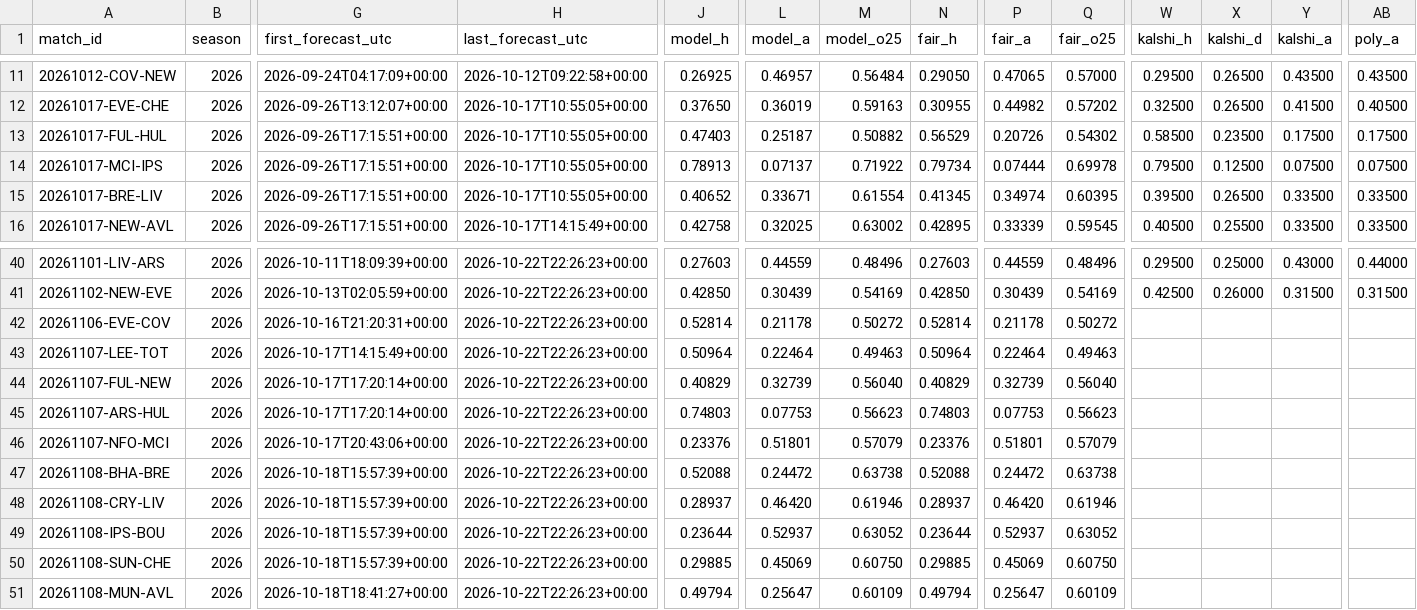
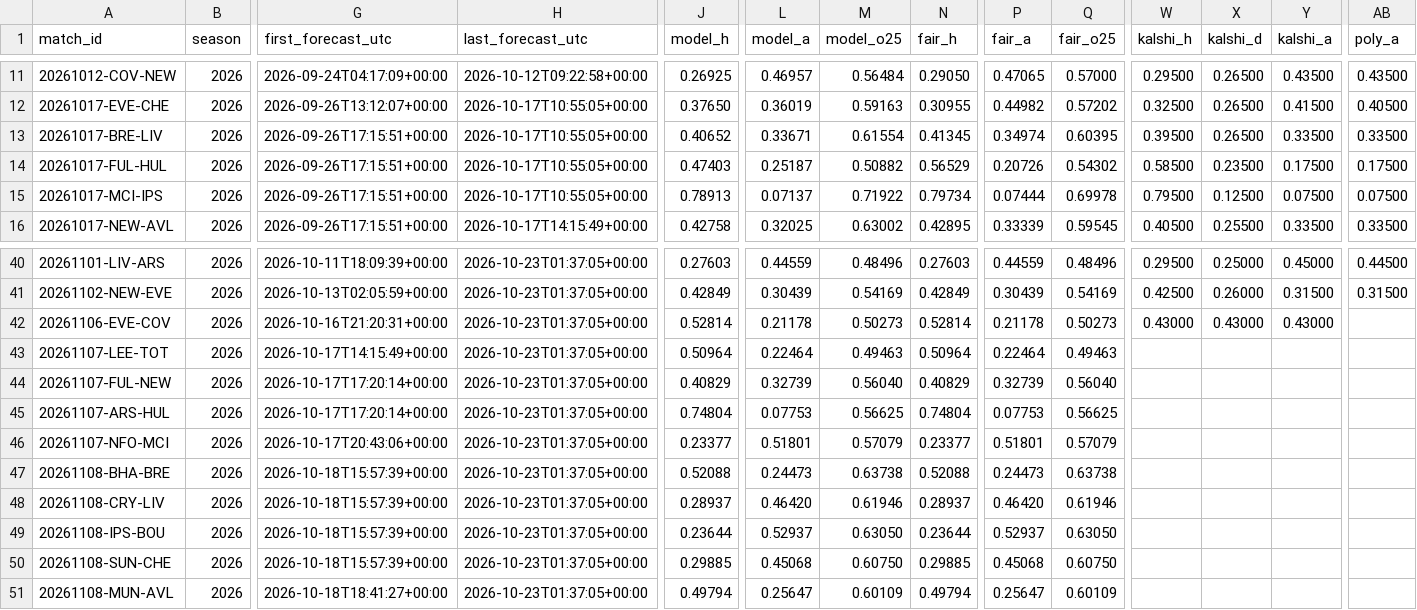
Before and after one commit to mahmedken/betting-analytics, a CSV file: data/ledger/predictions.csv, drawn as a sheet; only a part is shown, gaps mark what is left out; the diff covers the shown part only; the diff names each change by its address in the sheet, - before the commit and + after, or states it on an @@ line.

```diff
--- a/data/ledger/predictions.csv
+++ b/data/ledger/predictions.csv
@@ row 15 moved to row 13: 20261017-BRE-LIV @@
-H40:H51 (last_forecast_utc): 2026-10-22T22:26:23+00:00
+H40:H51 (last_forecast_utc): 2026-10-23T01:37:05+00:00
-Y40 (kalshi_a): 0.43000
+Y40 (kalshi_a): 0.45000
-AB40 (poly_a): 0.44000
+AB40 (poly_a): 0.44500
-J41 (model_h): 0.42850
+J41 (model_h): 0.42849
-N41 (fair_h): 0.42850
+N41 (fair_h): 0.42849
-M42 (model_o25): 0.50272
+M42 (model_o25): 0.50273
-Q42 (fair_o25): 0.50272
+Q42 (fair_o25): 0.50273
-W42 (kalshi_h): (empty)
+W42 (kalshi_h): 0.43000
-X42 (kalshi_d): (empty)
+X42 (kalshi_d): 0.43000
-Y42 (kalshi_a): (empty)
+Y42 (kalshi_a): 0.43000
-J45 (model_h): 0.74803
+J45 (model_h): 0.74804
-M45 (model_o25): 0.56623
+M45 (model_o25): 0.56625
-N45 (fair_h): 0.74803
+N45 (fair_h): 0.74804
-Q45 (fair_o25): 0.56623
+Q45 (fair_o25): 0.56625
-J46 (model_h): 0.23376
+J46 (model_h): 0.23377
-N46 (fair_h): 0.23376
+N46 (fair_h): 0.23377
-L47 (model_a): 0.24472
+L47 (model_a): 0.24473
-P47 (fair_a): 0.24472
+P47 (fair_a): 0.24473
-M49 (model_o25): 0.63052
+M49 (model_o25): 0.63050
-Q49 (fair_o25): 0.63052
+Q49 (fair_o25): 0.63050
-L50 (model_a): 0.45069
+L50 (model_a): 0.45068
-P50 (fair_a): 0.45069
+P50 (fair_a): 0.45068
```
Also changed, not shown: 49 edited cells elsewhere in this file, 9 other files.
